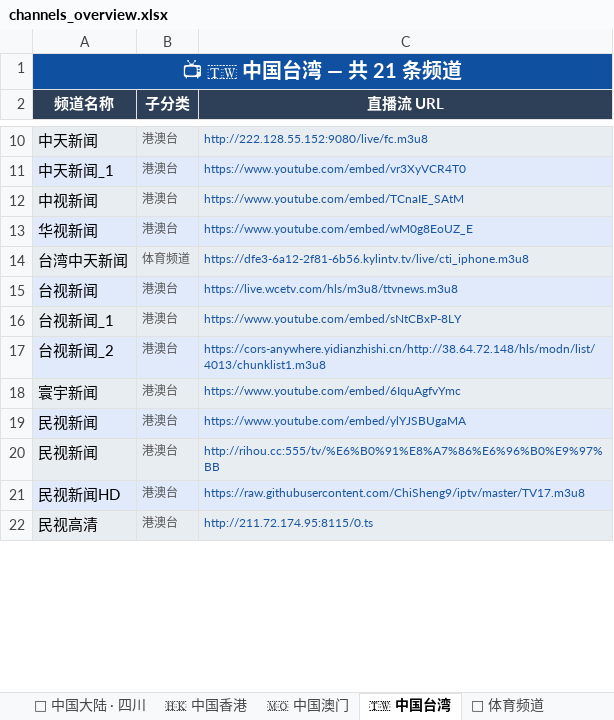
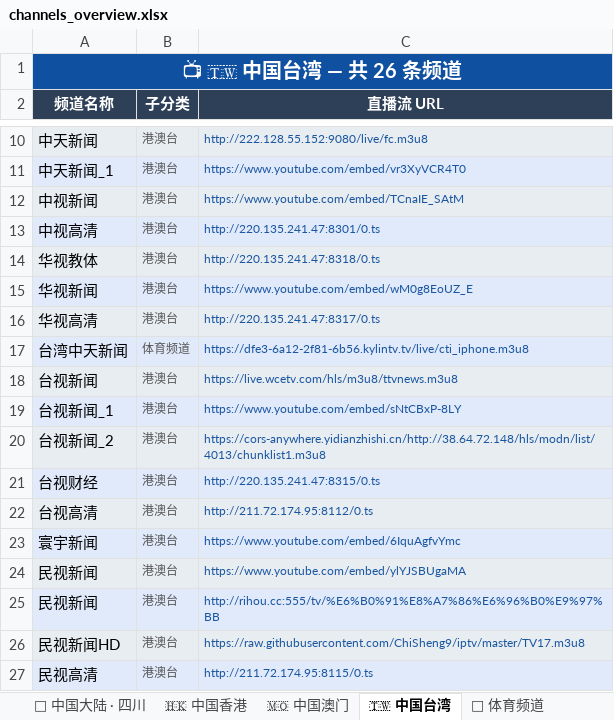
Before and after one commit to amazonjdshop/tv, an Excel workbook: channels_overview.xlsx, sheet 🇹🇼 中国台湾, drawn as a sheet; only a part is shown, gaps mark what is left out; values as stored, in another font and other column widths than the file's, no borders; the diff names each change by its address in the sheet, - before the commit and + after, or states it on an @@ line.

```diff
--- a/channels_overview.xlsx (sheet 🇹🇼 中国台湾)
+++ b/channels_overview.xlsx (sheet 🇹🇼 中国台湾)
-A1 (频道名称): 📺 🇹🇼 中国台湾 — 共 21 条频道
+A1 (频道名称): 📺 🇹🇼 中国台湾 — 共 26 条频道
+row 13: 中视高清 | 港澳台 | http://220.135.241.47:8301/0.ts
+row 14: 华视教体 | 港澳台 | http://220.135.241.47:8318/0.ts
+row 16: 华视高清 | 港澳台 | http://220.135.241.47:8317/0.ts
+row 21: 台视财经 | 港澳台 | http://220.135.241.47:8315/0.ts
+row 22: 台视高清 | 港澳台 | http://211.72.174.95:8112/0.ts
```
Also changed, not shown: sheet 📺 其他频道, sheet 🇭🇰 中国香港, sheet 🏅 体育频道, sheet 🎬 影视点播, sheet 📊 总览, sheet 🇲🇴 中国澳门, 5 other files.
